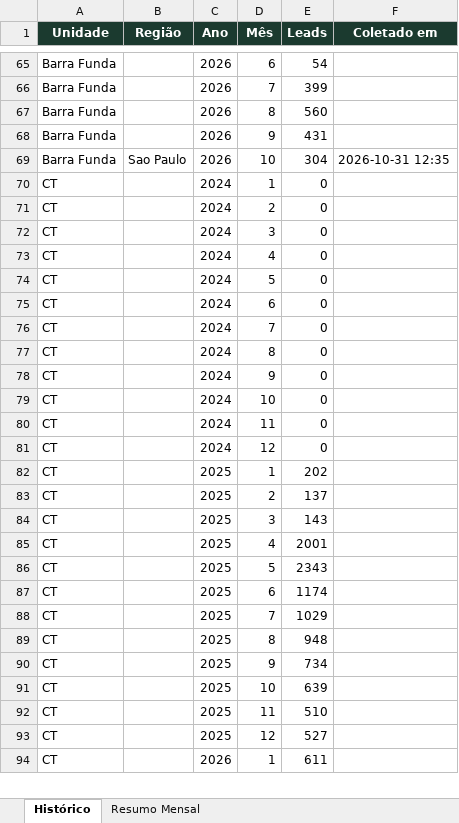
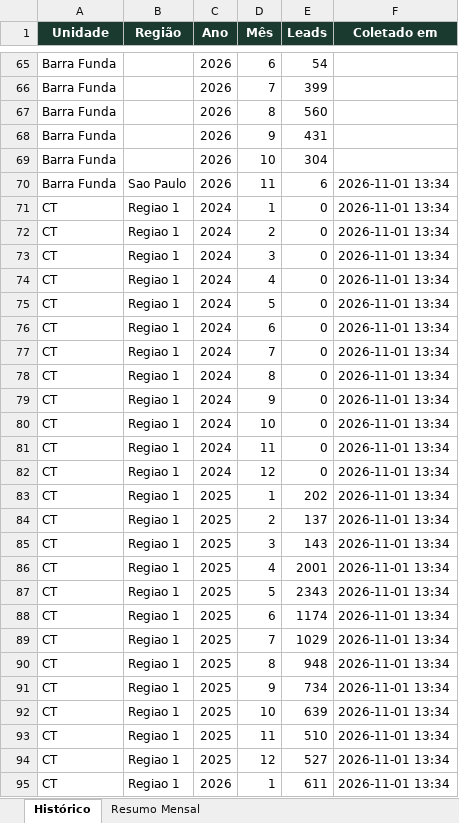
Before and after one commit to quality-glf/mkt-dash, an Excel workbook: greenlife_scraper/historico_leads.xlsx, sheet Histórico, drawn as a sheet; only a part is shown, gaps mark what is left out; values as stored, in another font and other column widths than the file's, no borders; addresses are those after the commit; the diff covers the shown part only; the diff names each change by its address in the sheet, - before the commit and + after, or states it on an @@ line.

```diff
--- a/greenlife_scraper/historico_leads.xlsx (sheet Histórico)
+++ b/greenlife_scraper/historico_leads.xlsx (sheet Histórico)
-B69 (Região): Sao Paulo
+B69 (Região): (empty)
-F69 (Coletado em): 2026-10-31 12:35
+F69 (Coletado em): (empty)
+row 70: Barra Funda | Sao Paulo | 2026 | 11 | 6 | 2026-11-01 13:34
-B71:B95 (Região): (empty)
+B71:B95 (Região): Regiao 1
-F71:F95 (Coletado em): (empty)
+F71:F95 (Coletado em): 2026-11-01 13:34
```
Also changed, not shown: 16 added rows and 451 edited cells elsewhere in this sheet, sheet Resumo Mensal, greenlife_scraper/dados_greenlife.xlsx, greenlife_scraper/resumo_macro.xlsx, 5 other files.
